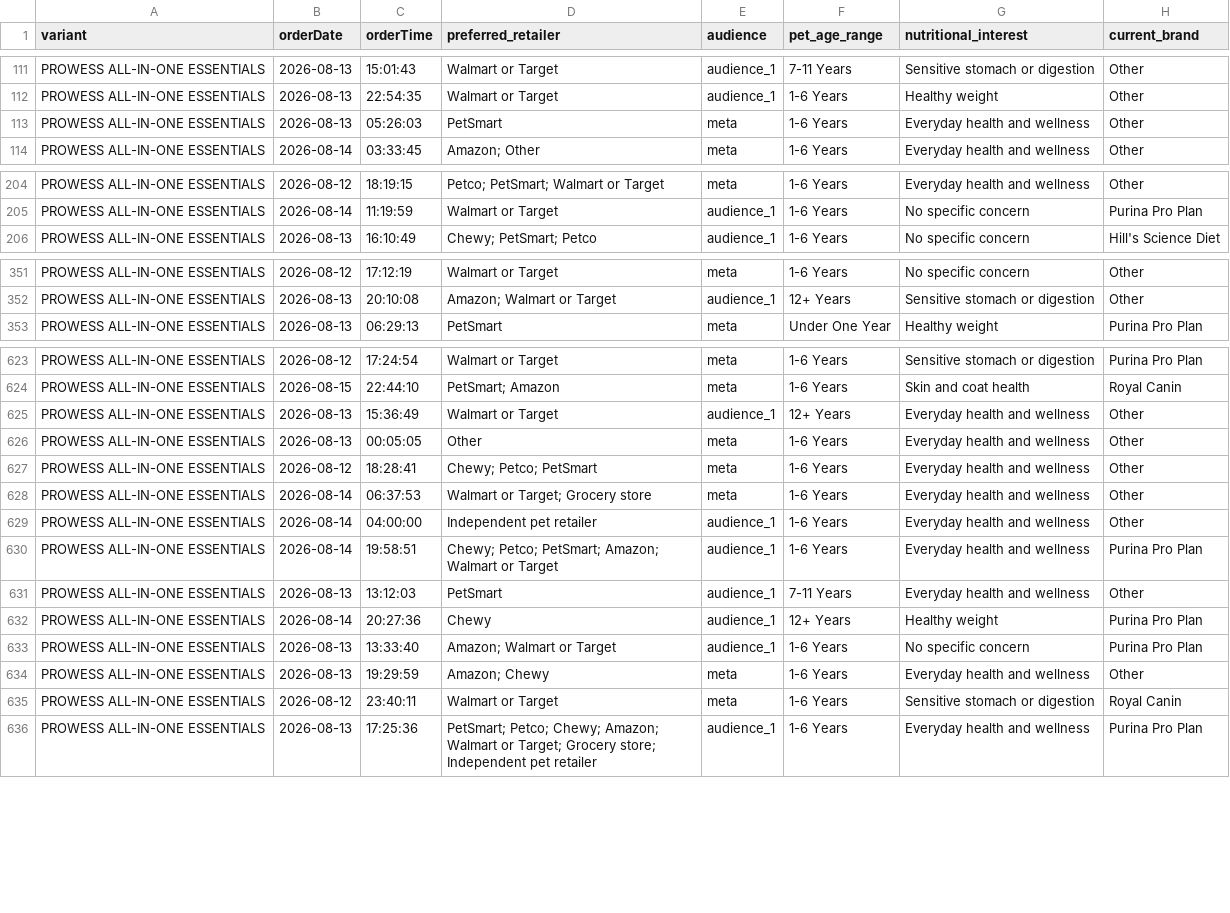
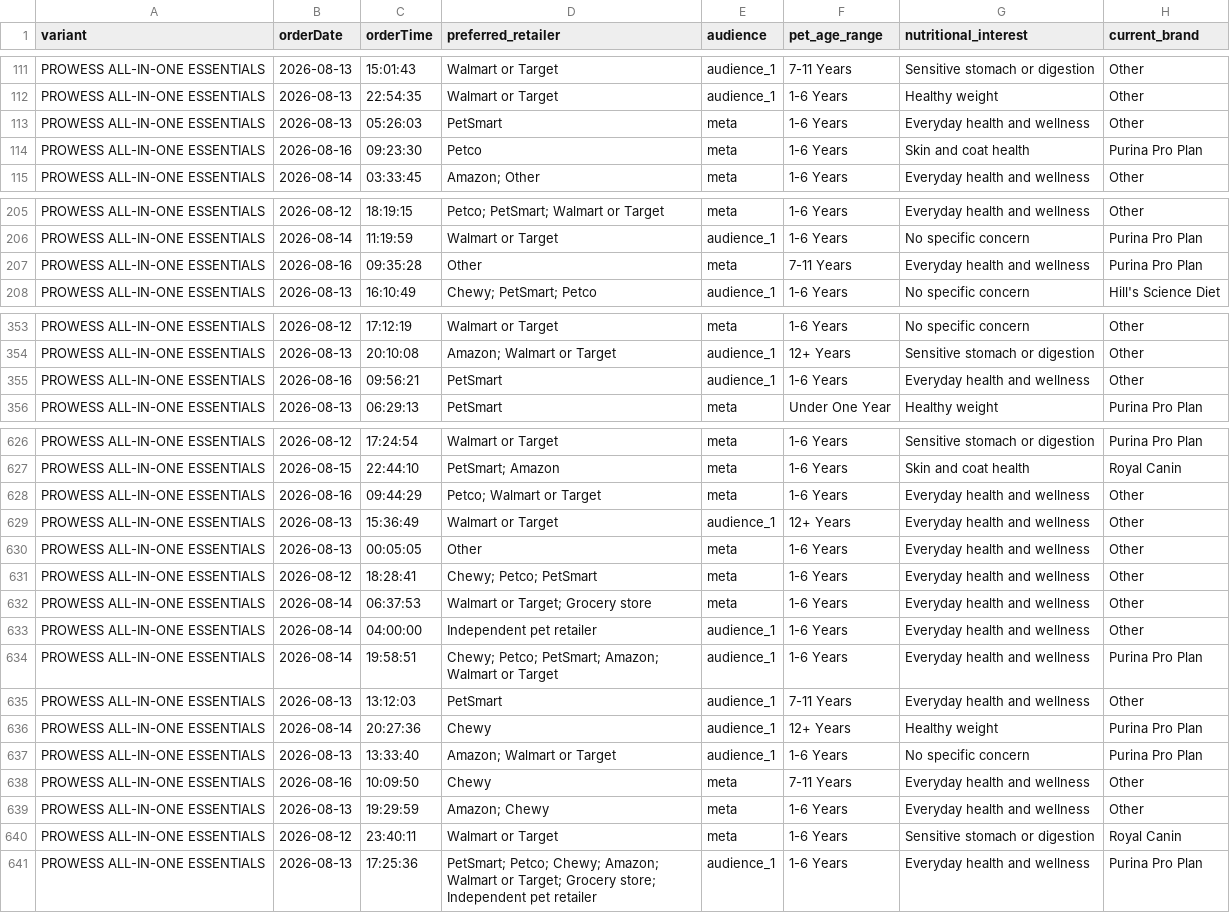
Before and after one commit to simonsmas/prowess-report-data, a CSV file: orders.csv, drawn as a sheet; only a part is shown, gaps mark what is left out; the diff covers the shown part only; the diff names each change by its address in the sheet, - before the commit and + after, or states it on an @@ line.

Commit message:
Update Prowess orders: 1470 orders — 2026-08-16T10:21:07.987Z

```diff
--- a/orders.csv
+++ b/orders.csv
+row 114: PROWESS ALL-IN-ONE ESSENTIALS | 2026-08-16 | 09:23:30 | Petco | meta | 1-6 Years | Skin and coat health | Purina Pro Plan
+row 207: PROWESS ALL-IN-ONE ESSENTIALS | 2026-08-16 | 09:35:28 | Other | meta | 7-11 Years | Everyday health and wellness | Purina Pro Plan
+row 355: PROWESS ALL-IN-ONE ESSENTIALS | 2026-08-16 | 09:56:21 | PetSmart | audience_1 | 1-6 Years | Everyday health and wellness | Other
+row 628: PROWESS ALL-IN-ONE ESSENTIALS | 2026-08-16 | 09:44:29 | Petco; Walmart or Target | meta | 1-6 Years | Everyday health and wellness | Other
+row 638: PROWESS ALL-IN-ONE ESSENTIALS | 2026-08-16 | 10:09:50 | Chewy | meta | 7-11 Years | Everyday health and wellness | Other
```
Also changed, not shown: 1 added row elsewhere in this file.
